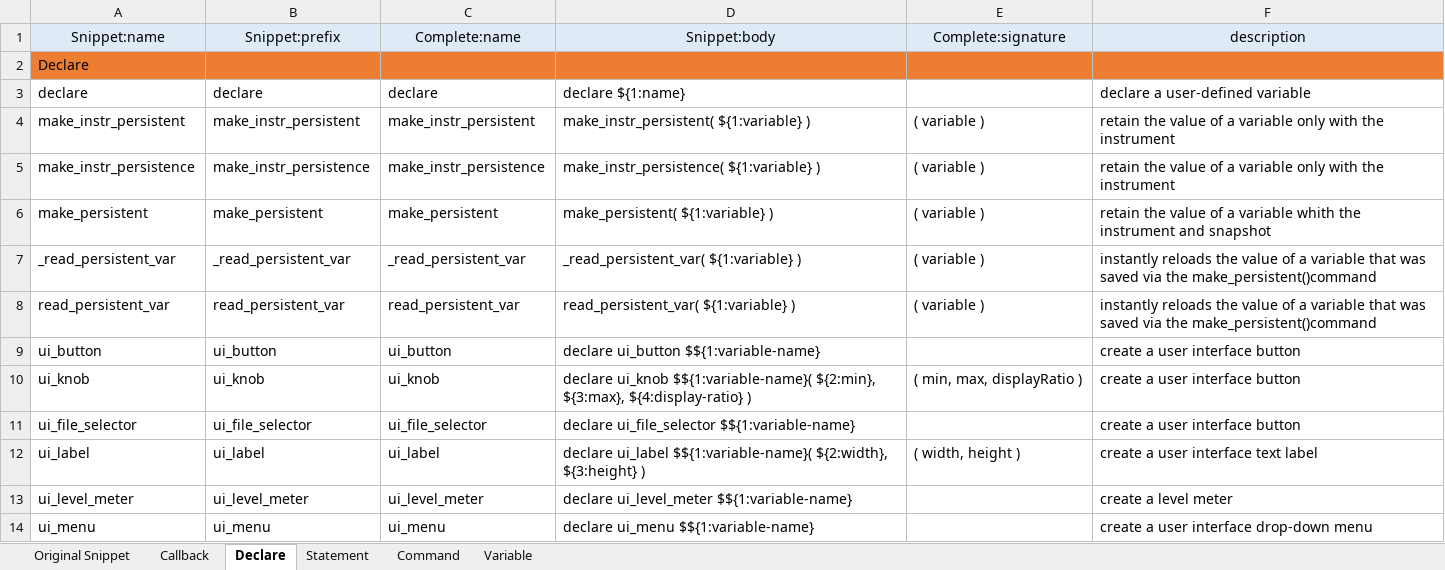
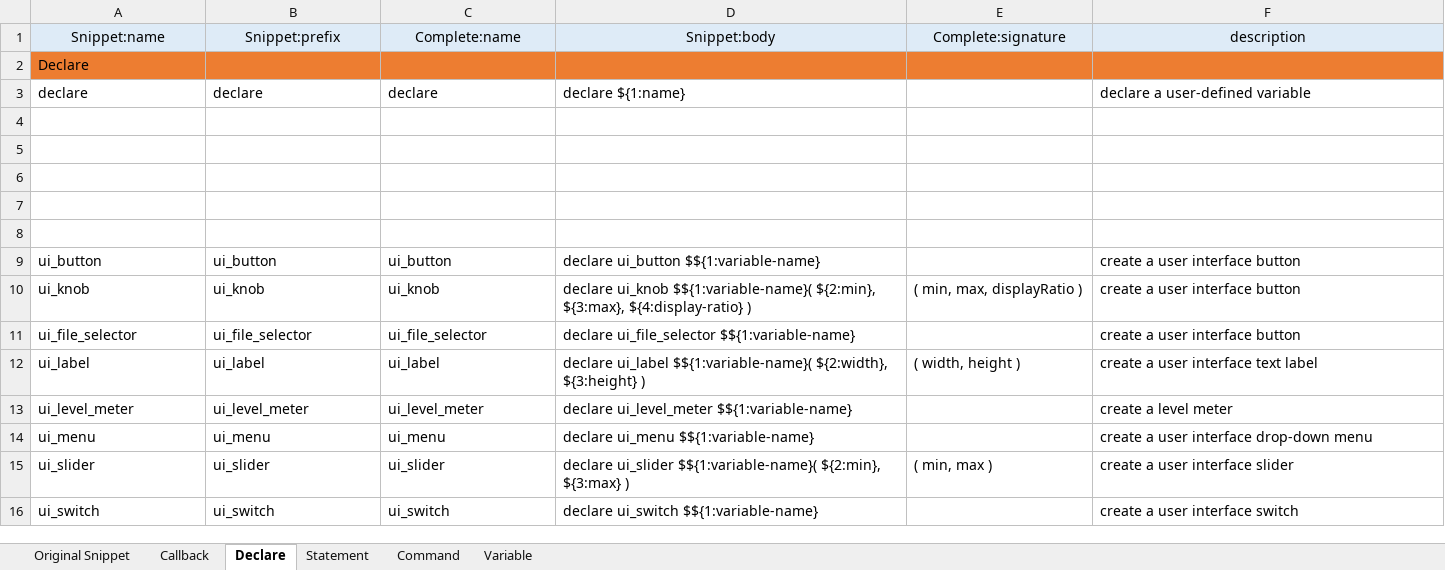
Before and after one commit to r-koubou/vscode-ksp, an Excel workbook: data/KSP.xlsx, sheet Declare, drawn as a sheet; only a part is shown; the shorter side is filled out with more unchanged rows; values as stored, in another font and other column widths than the file's, no borders; the diff names each change by its address in the sheet, - before the commit and + after, or states it on an @@ line.

```diff
--- a/data/KSP.xlsx (sheet Declare)
+++ b/data/KSP.xlsx (sheet Declare)
-row 4: make_instr_persistent | make_instr_persistent | make_instr_persistent | make_instr_persistent( ${1:variable} ) | ( variable ) | retain the value of a variable only with the instrument
+row 4: (empty)
-row 5: make_instr_persistence | make_instr_persistence | make_instr_persistence | make_instr_persistence( ${1:variable} ) | ( variable ) | retain the value of a variable only with the instrument
+row 5: (empty)
-row 6: make_persistent | make_persistent | make_persistent | make_persistent( ${1:variable} ) | ( variable ) | retain the value of a variable whith the instrument and snapshot
+row 6: (empty)
-row 7: _read_persistent_var | _read_persistent_var | _read_persistent_var | _read_persistent_var( ${1:variable} ) | ( variable ) | instantly reloads the value of a variable that was saved via the make_persistent()command
+row 7: (empty)
-row 8: read_persistent_var | read_persistent_var | read_persistent_var | read_persistent_var( ${1:variable} ) | ( variable ) | instantly reloads the value of a variable that was saved via the make_persistent()command
+row 8: (empty)
```
Also changed, not shown: sheet Command, 9 other files.
